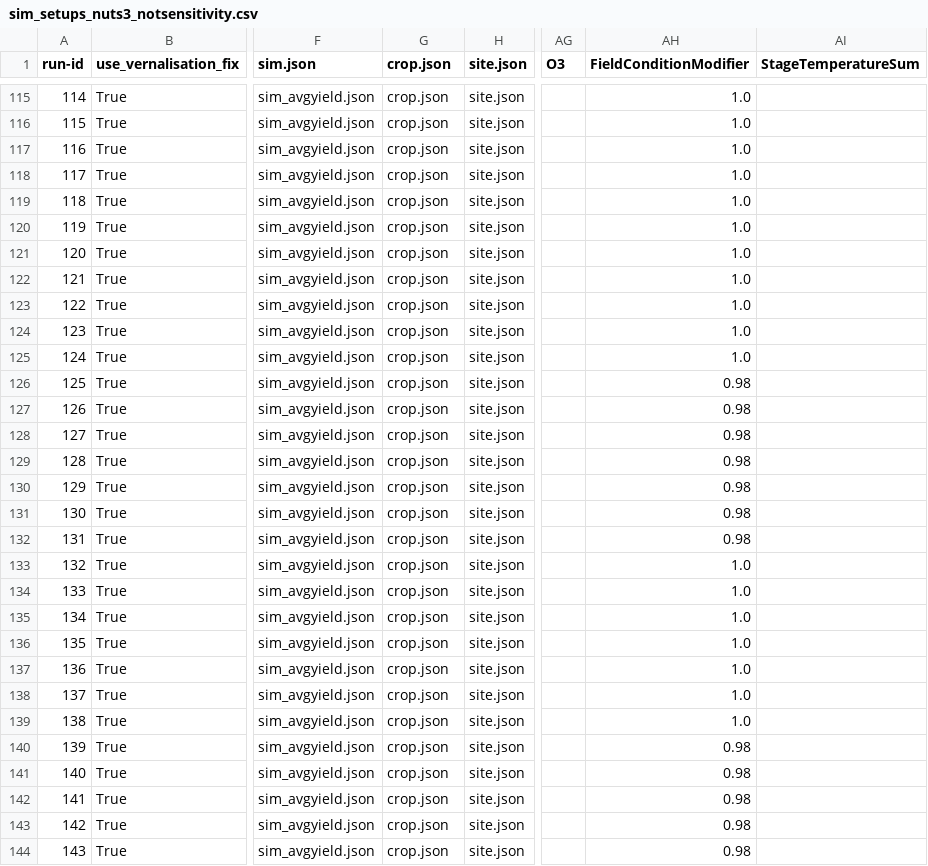
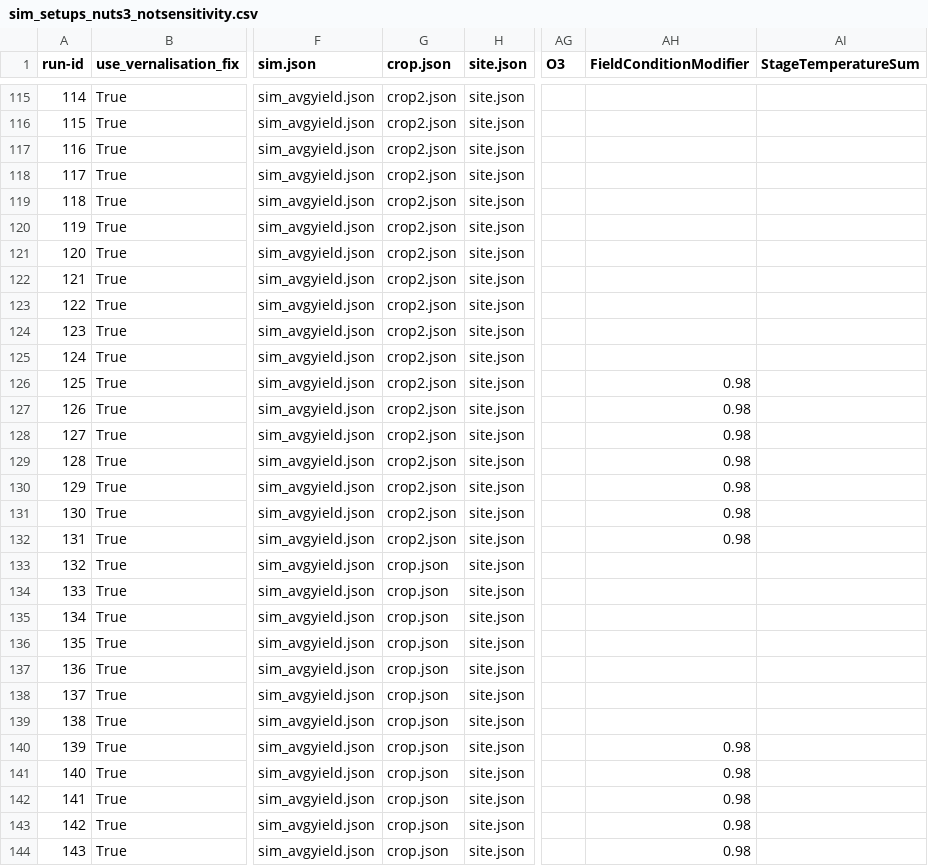
Before and after one commit to zalf-rpm/monica-agritwin, a CSV file: sim_setups_nuts3_notsensitivity.csv, drawn as a sheet; only a part is shown, gaps mark what is left out; the diff covers the shown part only; the diff names each change by its address in the sheet, - before the commit and + after, or states it on an @@ line.

```diff
--- a/sim_setups_nuts3_notsensitivity.csv
+++ b/sim_setups_nuts3_notsensitivity.csv
-G115:G132 (crop.json): crop.json
+G115:G132 (crop.json): crop2.json
-AH115:AH125 (FieldConditionModifier): 1.0
+AH115:AH125 (FieldConditionModifier): (empty)
-AH133:AH139 (FieldConditionModifier): 1.0
+AH133:AH139 (FieldConditionModifier): (empty)
```
Also changed, not shown: 133 edited cells elsewhere in this file.
